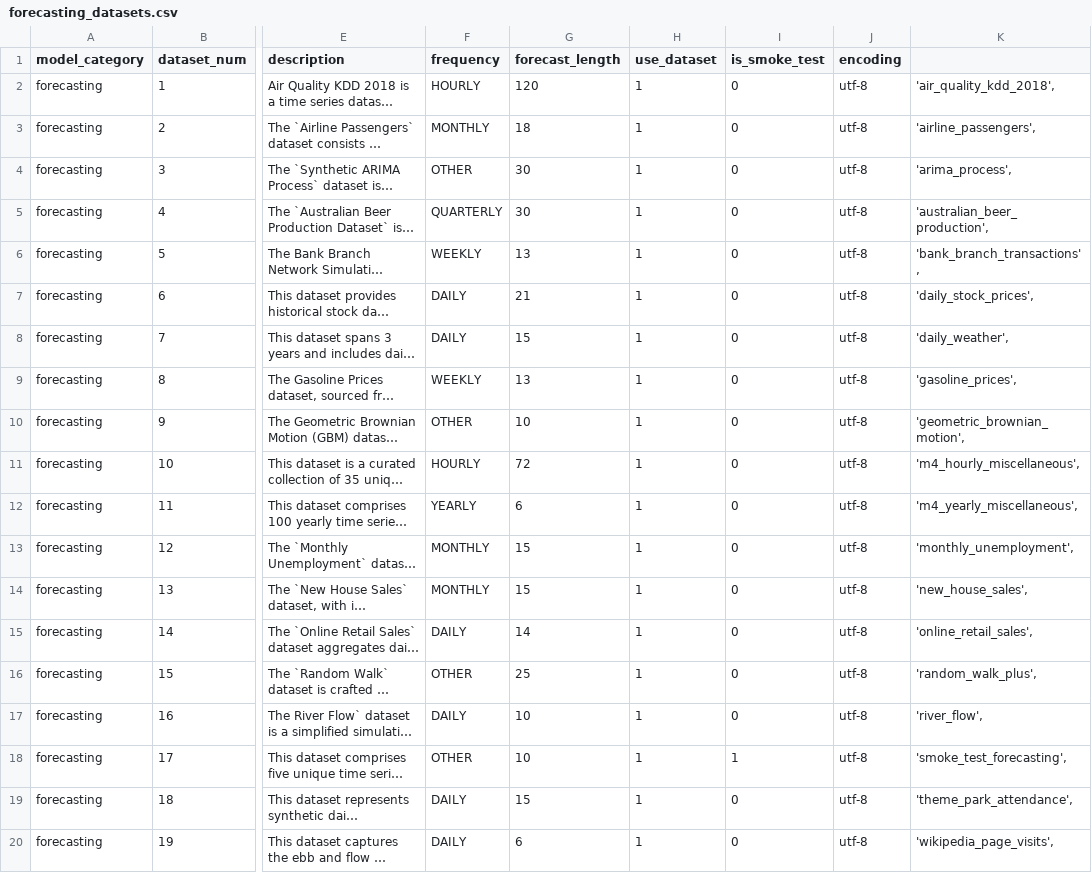
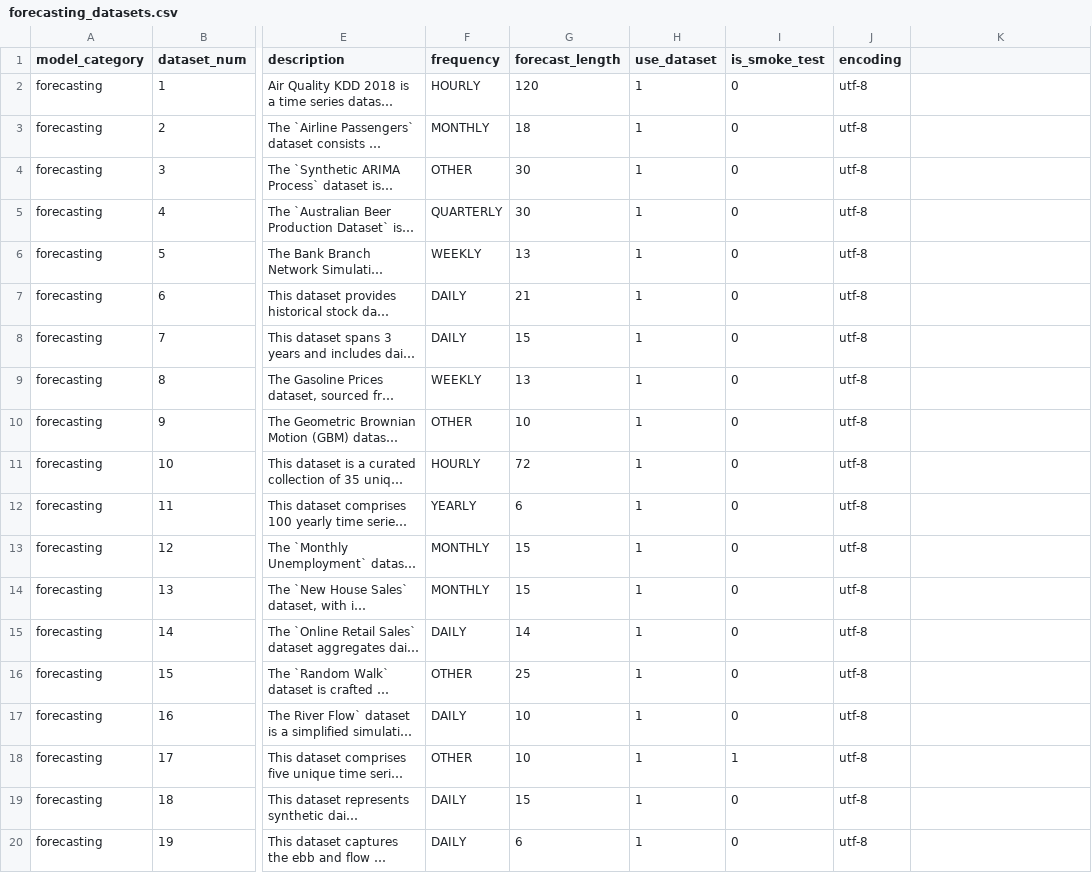
Before and after one commit to readytensor/rt-datasets-forecasting, a CSV file: config/forecasting_datasets.csv, drawn as a sheet; only a part is shown, gaps mark what is left out; long unchanged cells end in …; the diff names each change by its address in the sheet, - before the commit and + after, or states it on an @@ line.

Commit message:
remove straggling last column in datasets config file

```diff
--- a/config/forecasting_datasets.csv
+++ b/config/forecasting_datasets.csv
-K2: 'air_quality_kdd_2018',
+K2: (empty)
-K3: 'airline_passengers',
+K3: (empty)
-K4: 'arima_process',
+K4: (empty)
-K5: 'australian_beer_production',
+K5: (empty)
-K6: 'bank_branch_transactions',
+K6: (empty)
-K7: 'daily_stock_prices',
+K7: (empty)
-K8: 'daily_weather',
+K8: (empty)
-K9: 'gasoline_prices',
+K9: (empty)
-K10: 'geometric_brownian_motion',
+K10: (empty)
-K11: 'm4_hourly_miscellaneous',
+K11: (empty)
-K12: 'm4_yearly_miscellaneous',
+K12: (empty)
-K13: 'monthly_unemployment',
+K13: (empty)
-K14: 'new_house_sales',
+K14: (empty)
-K15: 'online_retail_sales',
+K15: (empty)
-K16: 'random_walk_plus',
+K16: (empty)
-K17: 'river_flow',
+K17: (empty)
-K18: 'smoke_test_forecasting',
+K18: (empty)
-K19: 'theme_park_attendance',
+K19: (empty)
-K20: 'wikipedia_page_visits',
+K20: (empty)
```
Also changed, not shown: 1 other file.
